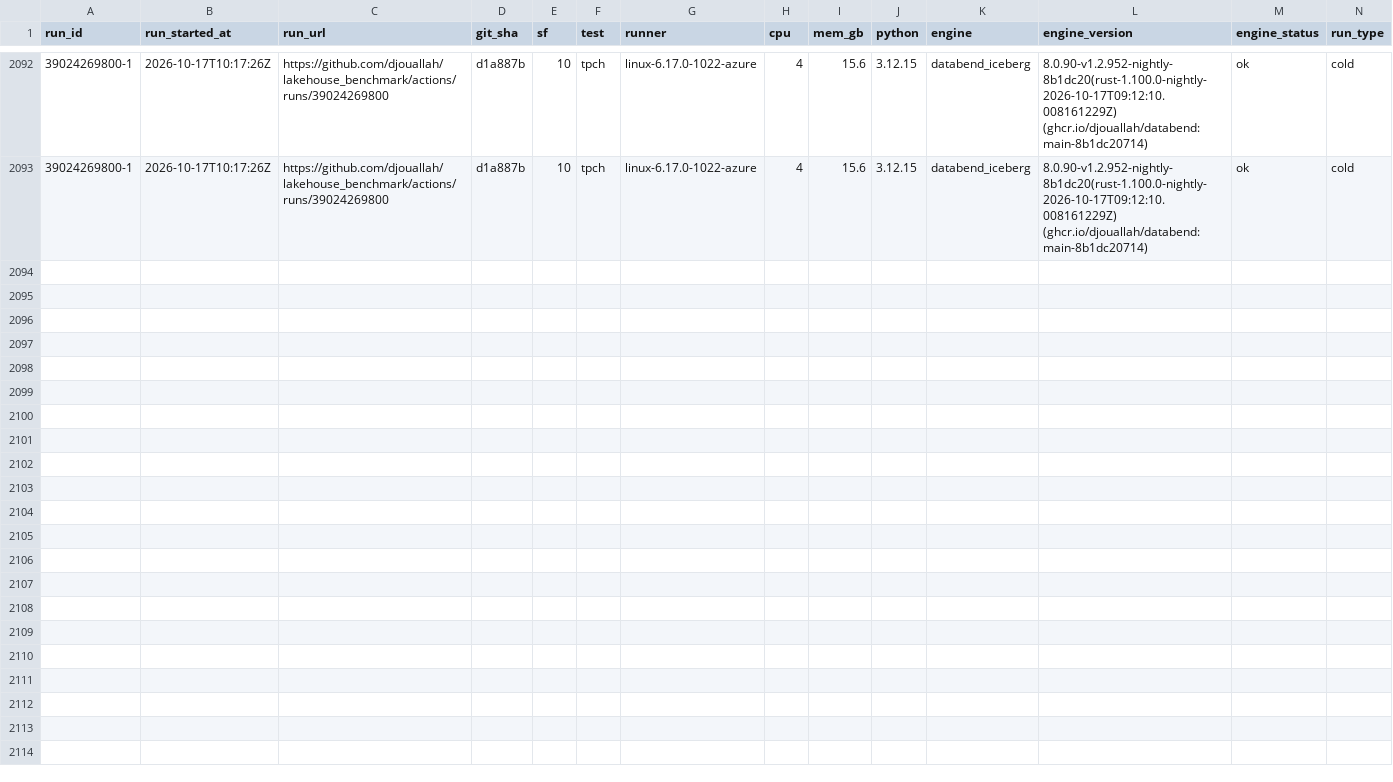
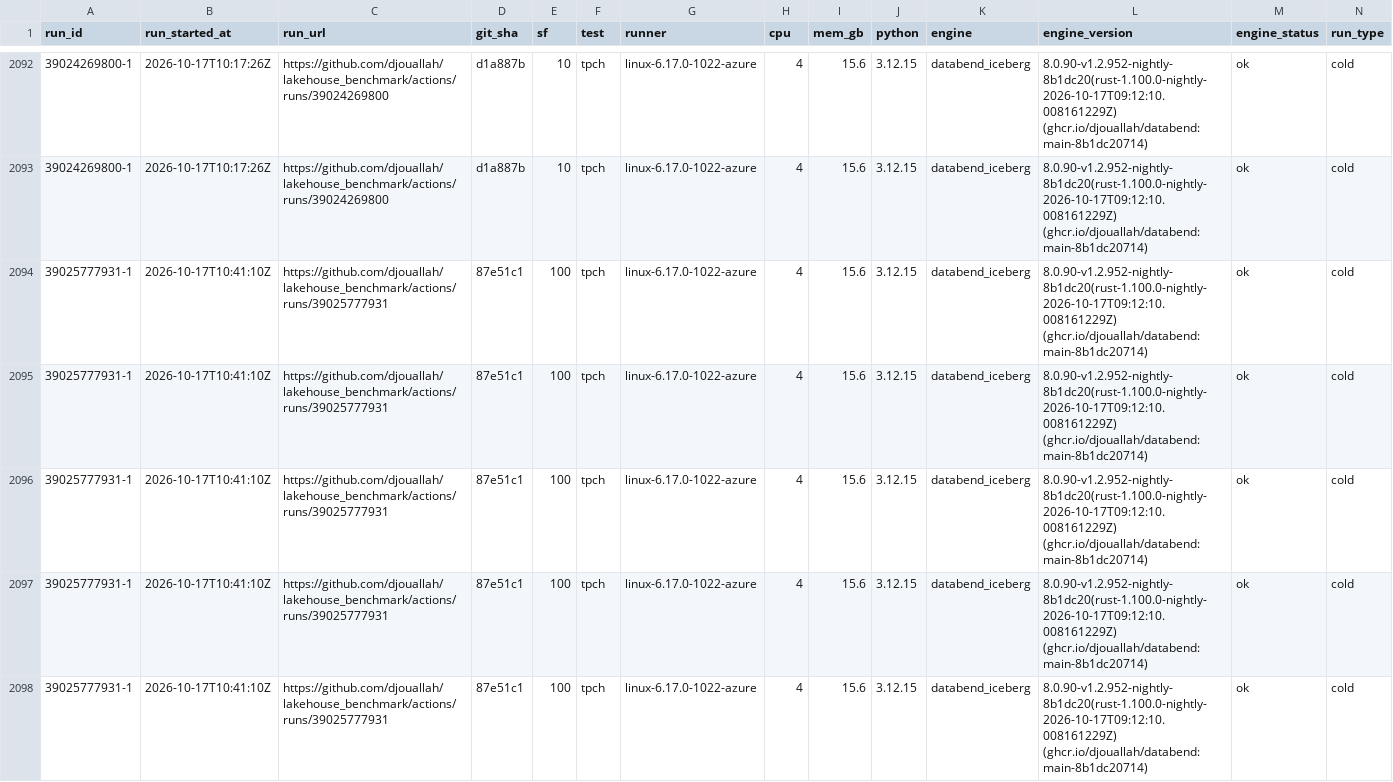
Before and after one commit to djouallah/lakehouse_benchmark, a CSV file: docs/data/tpch_results.csv, drawn as a sheet; only a part is shown, gaps mark what is left out; rows hold the shown columns only; the diff names each change by its address in the sheet, - before the commit and + after, or states it on an @@ line.

```diff
--- a/docs/data/tpch_results.csv
+++ b/docs/data/tpch_results.csv
+row 2094: 39025777931-1 | 2026-10-17T10:41:10Z | https://github.com/djouallah/lakehouse_benchmark/actions/runs/39025777931 | 87e51c1 | 100 | tpch | linux-6.17.0-1022-azure | 4 | 15.6 | 3.12.15 | databend_iceberg | 8.0.90-v1.2.952-nightly-8b1dc20(rust-1.100.0-nightly-2026-10-17T09:12:10.008161229Z) (ghcr.io/djouallah/databend:main-8b1dc20714) | ok | cold
+row 2095: 39025777931-1 | 2026-10-17T10:41:10Z | https://github.com/djouallah/lakehouse_benchmark/actions/runs/39025777931 | 87e51c1 | 100 | tpch | linux-6.17.0-1022-azure | 4 | 15.6 | 3.12.15 | databend_iceberg | 8.0.90-v1.2.952-nightly-8b1dc20(rust-1.100.0-nightly-2026-10-17T09:12:10.008161229Z) (ghcr.io/djouallah/databend:main-8b1dc20714) | ok | cold
+row 2096: 39025777931-1 | 2026-10-17T10:41:10Z | https://github.com/djouallah/lakehouse_benchmark/actions/runs/39025777931 | 87e51c1 | 100 | tpch | linux-6.17.0-1022-azure | 4 | 15.6 | 3.12.15 | databend_iceberg | 8.0.90-v1.2.952-nightly-8b1dc20(rust-1.100.0-nightly-2026-10-17T09:12:10.008161229Z) (ghcr.io/djouallah/databend:main-8b1dc20714) | ok | cold
+row 2097: 39025777931-1 | 2026-10-17T10:41:10Z | https://github.com/djouallah/lakehouse_benchmark/actions/runs/39025777931 | 87e51c1 | 100 | tpch | linux-6.17.0-1022-azure | 4 | 15.6 | 3.12.15 | databend_iceberg | 8.0.90-v1.2.952-nightly-8b1dc20(rust-1.100.0-nightly-2026-10-17T09:12:10.008161229Z) (ghcr.io/djouallah/databend:main-8b1dc20714) | ok | cold
+row 2098: 39025777931-1 | 2026-10-17T10:41:10Z | https://github.com/djouallah/lakehouse_benchmark/actions/runs/39025777931 | 87e51c1 | 100 | tpch | linux-6.17.0-1022-azure | 4 | 15.6 | 3.12.15 | databend_iceberg | 8.0.90-v1.2.952-nightly-8b1dc20(rust-1.100.0-nightly-2026-10-17T09:12:10.008161229Z) (ghcr.io/djouallah/databend:main-8b1dc20714) | ok | cold
```
Also changed, not shown: 6 other files.
